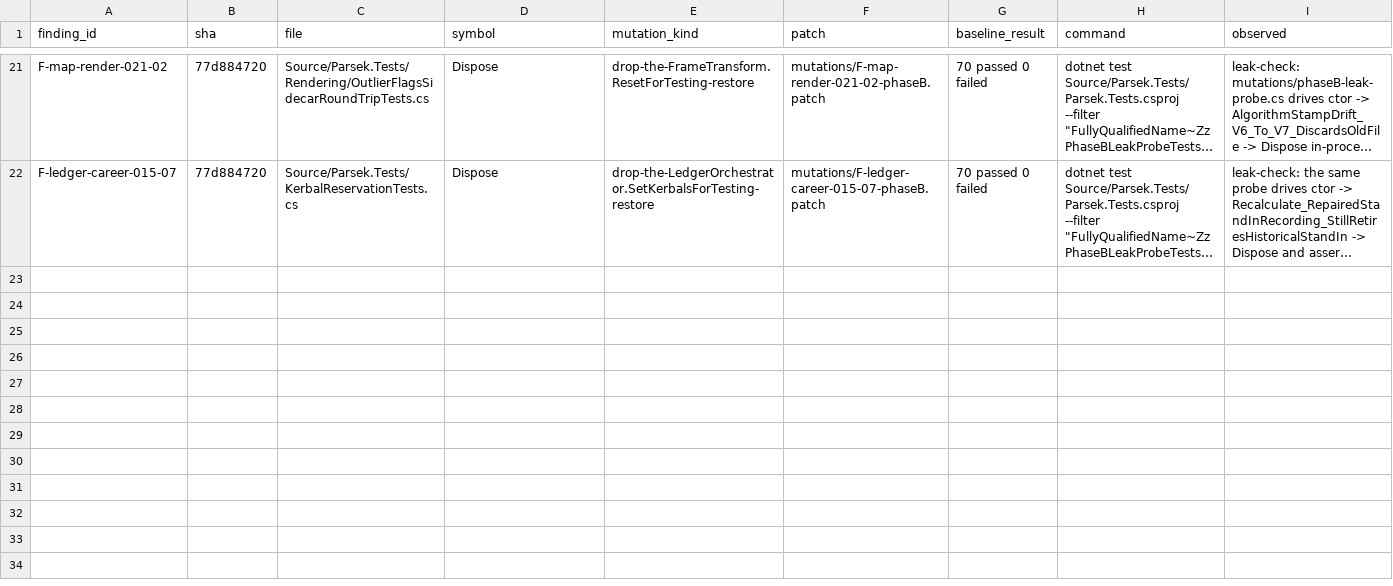
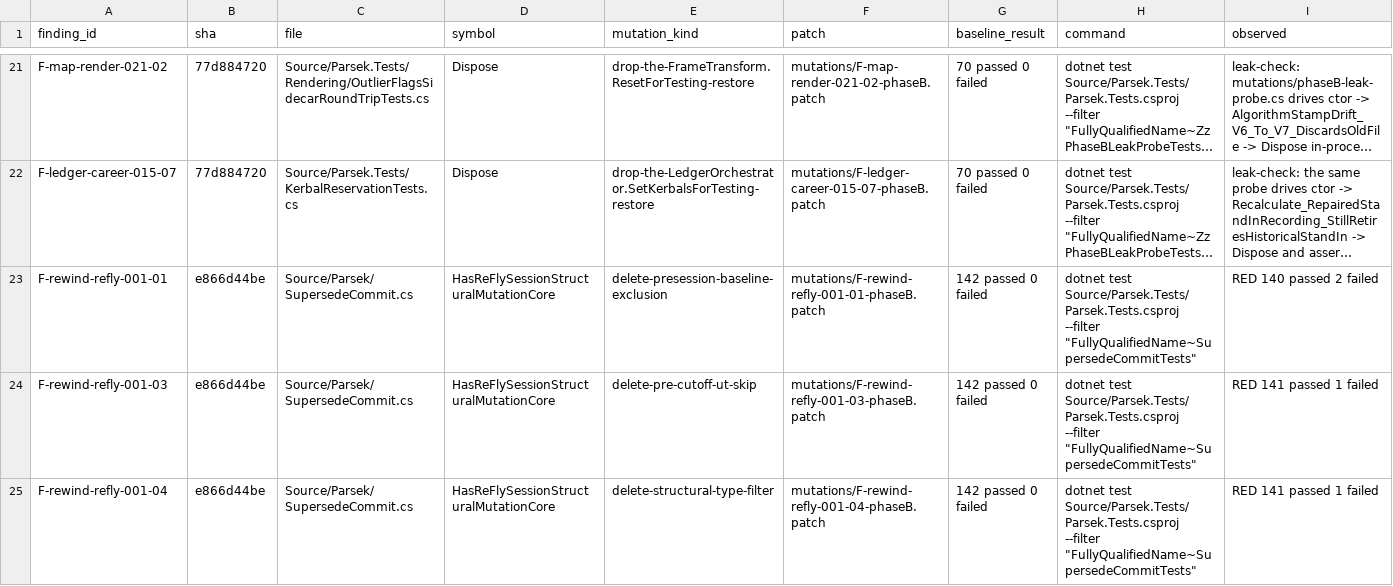
Before and after one commit to vl3c/Parsek, a CSV file: docs/dev/research/test-quality-audit-2026-09-14/mutations/mutations.csv, drawn as a sheet; only a part is shown, gaps mark what is left out; long unchanged cells end in …; rows hold the shown columns only; the diff covers the shown part only; the diff names each change by its address in the sheet, - before the commit and + after, or states it on an @@ line.

Commit message:
Re-point twelve vacuous rewind / Re-Fly cells at the production line they name
First half of the Medium T1 slice (work/phase-b-slice-medium-t1-01.txt).
Each cell passed for a reason other than its subject; the fixtures now
isolate the named term so the production line is the sole discriminator.

- SupersedeCommitTests 001-01/-03/-04/-05: the branch-point fixtures were
  parentless, so BuildReFlyTargetLineageRecordingIds rejected them before
  the baseline / cutoff / structural-type rule under test could speak.
  Each BP now carries ParentRecordingIds in the Re-Fly target's lineage,
  and the tree-id cell installs a real tree_b with a post-cutoff
  structural BP so removing the guard actually scans it.
- RewindSupersedeRollbackTests 004-01: arm committed owner, replay-target
  scope and one droppable supersede row so RewindContext.IsRewinding is
  the only term that can hold the pass at zero. 004-02: assert the
  ABSENCE of the owner-not-found Verbose line, the one observable that
  separates the empty-id guard from the owner-null fallback.
- RewindUtCutoffTests 006-01: add a milestone inside (0, 200] so a read
  of the cleared RewindContext global moves the balance.
- RewindSpawnSuppressionTests 009-01: give the fixture a recorded
  terminal orbit and assert it retains WITHOUT the marker, then flips.
- RewindTimelineTests 010-05: point the armed replay-target id outside
  the list so only the pid / null-tree fallback can mark the recording.
- RewindPointReaperTests 011-02: origin becomes CommittedProvisional, so
  only following the supersede edge reaches an Immutable endpoint.
- RewindLoggingTests 014-02: RecordingStore.BeginRewindForOwner is now
  internal (visibility only, no behavior change) and the cell drives it
  instead of re-issuing RewindContext.BeginRewind with its own values.
- RewindLoggingTests 014-04 deleted: currentFunds + (baseline -
  currentFunds) is baseline for every input. Twin:
  RewindUtCutoffTests.FundsSpending_CutoffFiltersLaterSpending pins the
  same contract on the ledger recalc that now performs the correction.
  Its unique assertion survives as
  FullCommittedCost_SignConvention_PositiveMeansSpent.

Every repair carries a mutation proof under
docs/dev/research/test-quality-audit-2026-09-14/mutations/.

```diff
--- a/docs/dev/research/test-quality-audit-2026-09-14/mutations/mutations.csv
+++ b/docs/dev/research/test-quality-audit-2026-09-14/mutations/mutations.csv
+row 23: F-rewind-refly-001-01 | e866d44be | Source/Parsek/SupersedeCommit.cs | HasReFlySessionStructuralMutationCore | delete-presession-baseline-exclusion | mutations/F-rewind-refly-001-01-phaseB.patch | 142 passed 0 failed | dotnet test Source/Parsek.Tests/Parsek.Tests.csproj --filter "FullyQualifiedName~SupersedeCommitTests" | RED 140 passed 2 failed
+row 24: F-rewind-refly-001-03 | e866d44be | Source/Parsek/SupersedeCommit.cs | HasReFlySessionStructuralMutationCore | delete-pre-cutoff-ut-skip | mutations/F-rewind-refly-001-03-phaseB.patch | 142 passed 0 failed | dotnet test Source/Parsek.Tests/Parsek.Tests.csproj --filter "FullyQualifiedName~SupersedeCommitTests" | RED 141 passed 1 failed
+row 25: F-rewind-refly-001-04 | e866d44be | Source/Parsek/SupersedeCommit.cs | HasReFlySessionStructuralMutationCore | delete-structural-type-filter | mutations/F-rewind-refly-001-04-phaseB.patch | 142 passed 0 failed | dotnet test Source/Parsek.Tests/Parsek.Tests.csproj --filter "FullyQualifiedName~SupersedeCommitTests" | RED 141 passed 1 failed
```
Also changed, not shown: 7 added rows elsewhere in this file, 21 other files.
